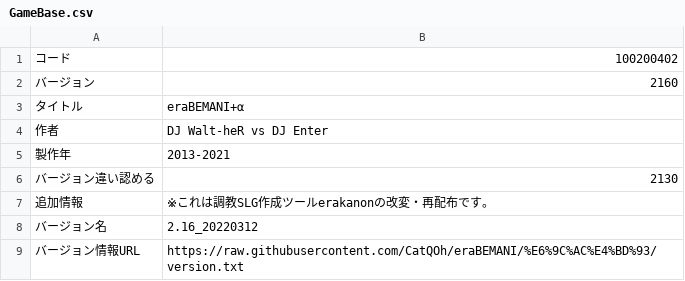
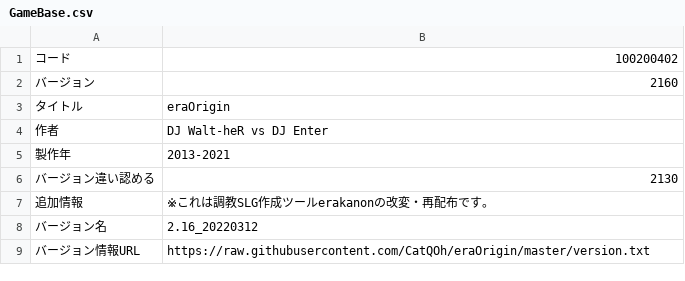
Before and after one commit to CatQOh/eraOrigin, a CSV file: CSV/GameBase.csv, drawn as a sheet.

```diff
--- a/CSV/GameBase.csv
+++ b/CSV/GameBase.csv
@@ -2,3 +2,3 @@
 バージョン,2160
-タイトル,eraBEMANI+α
+タイトル,eraOrigin
 作者,DJ Walt-heR vs DJ Enter
@@ -8,2 +8,2 @@
 バージョン名,2.16_20220312
-バージョン情報URL,https://raw.githubusercontent.com/CatQOh/eraBEMANI/%E6%9C%AC%E4%BD%93/version.txt
+バージョン情報URL,https://raw.githubusercontent.com/CatQOh/eraOrigin/master/version.txt
```
Also changed, not shown: CSV/_Replace.csv, 2 other files.
